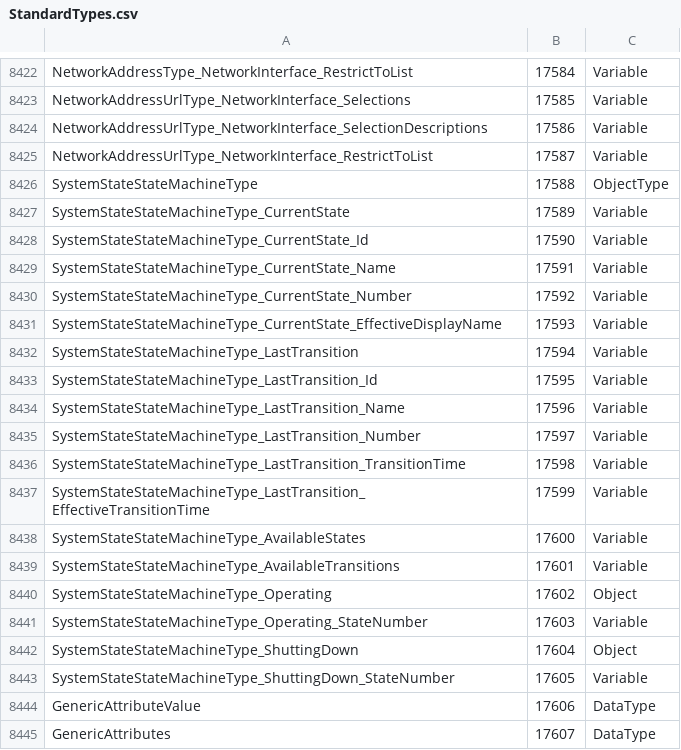
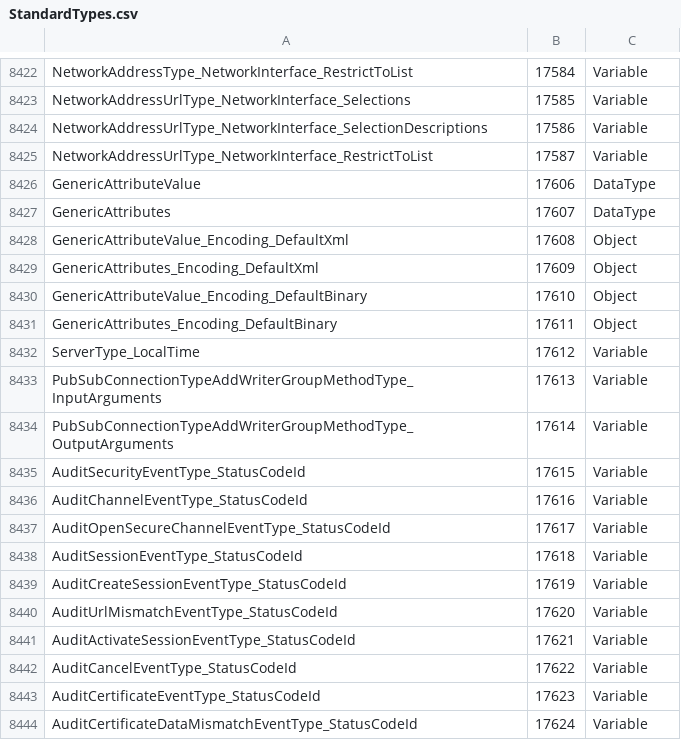
Before and after one commit to OPCFoundation/UA-ModelCompiler, a CSV file: ModelCompiler/Design/StandardTypes.csv, drawn as a sheet; only a part is shown, gaps mark what is left out; the shorter side is filled out with more unchanged rows; the diff covers the shown part only.

Commit message:
Remove non-normative types.

```diff
--- a/ModelCompiler/Design/StandardTypes.csv
+++ b/ModelCompiler/Design/StandardTypes.csv
@@ -8425,20 +8425,2 @@ NetworkAddressUrlType_NetworkInterface_SelectionDescriptions,17586,Variable
 NetworkAddressUrlType_NetworkInterface_RestrictToList,17587,Variable
-SystemStateStateMachineType,17588,ObjectType
-SystemStateStateMachineType_CurrentState,17589,Variable
-SystemStateStateMachineType_CurrentState_Id,17590,Variable
-SystemStateStateMachineType_CurrentState_Name,17591,Variable
-SystemStateStateMachineType_CurrentState_Number,17592,Variable
-SystemStateStateMachineType_CurrentState_EffectiveDisplayName,17593,Variable
-SystemStateStateMachineType_LastTransition,17594,Variable
-SystemStateStateMachineType_LastTransition_Id,17595,Variable
-SystemStateStateMachineType_LastTransition_Name,17596,Variable
-SystemStateStateMachineType_LastTransition_Number,17597,Variable
-SystemStateStateMachineType_LastTransition_TransitionTime,17598,Variable
-SystemStateStateMachineType_LastTransition_EffectiveTransitionTime,17599,Variable
-SystemStateStateMachineType_AvailableStates,17600,Variable
-SystemStateStateMachineType_AvailableTransitions,17601,Variable
-SystemStateStateMachineType_Operating,17602,Object
-SystemStateStateMachineType_Operating_StateNumber,17603,Variable
-SystemStateStateMachineType_ShuttingDown,17604,Object
-SystemStateStateMachineType_ShuttingDown_StateNumber,17605,Variable
 GenericAttributeValue,17606,DataType
```
Also changed, not shown: 39 removed rows elsewhere in this file, 2 other files.
